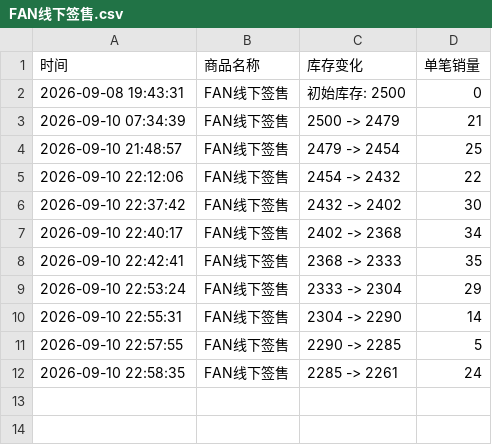
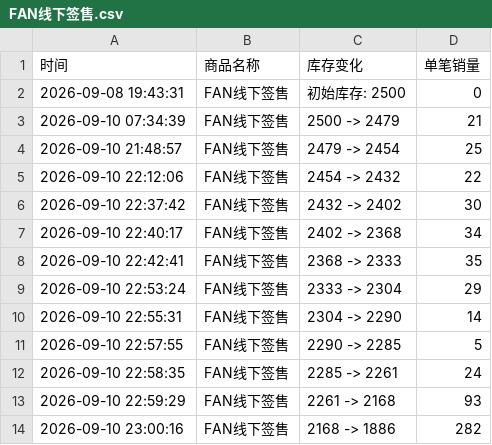
Before and after one commit to Juineii/nouera_md0910, a CSV file: FAN线下签售.csv, drawn as a sheet.

```diff
--- a/FAN线下签售.csv
+++ b/FAN线下签售.csv
@@ -12 +12,3 @@
 2026-09-10 22:58:35,FAN线下签售,2285 -> 2261,24
+2026-09-10 22:59:29,FAN线下签售,2261 -> 2168,93
+2026-09-10 23:00:16,FAN线下签售,2168 -> 1886,282
```
Also changed, not shown: GIHYEON_DIY.csv, GIHYEON线下签售.csv, 8 other files.
